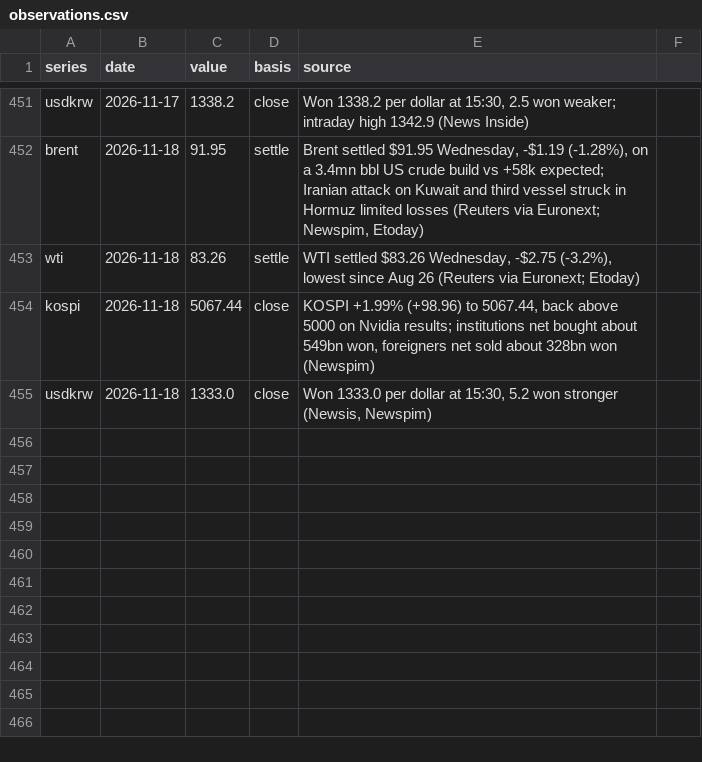
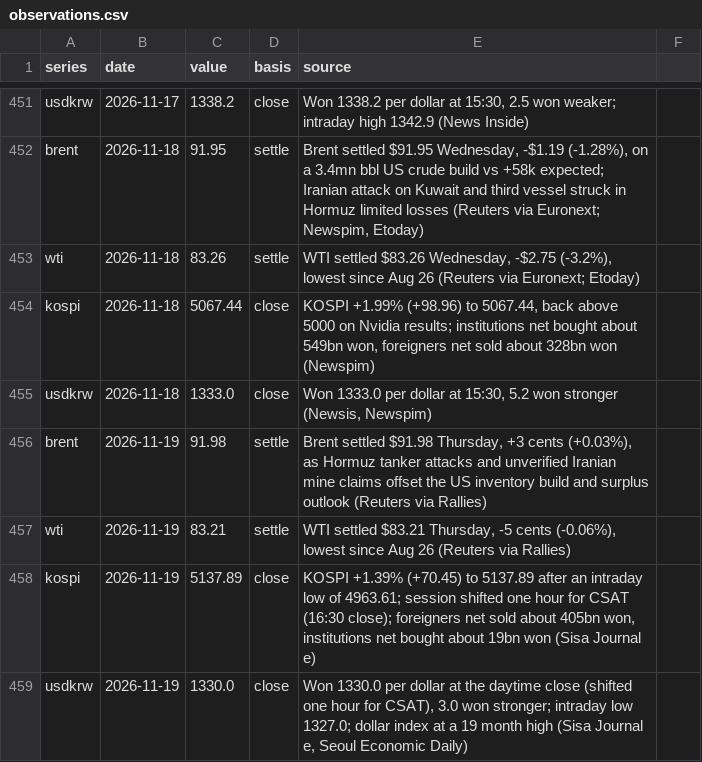
Before and after one commit to willsheo/middle-east-news, a CSV file: data/observations.csv, drawn as a sheet; only a part is shown, gaps mark what is left out.

```diff
--- a/data/observations.csv
+++ b/data/observations.csv
@@ -455 +455,5 @@ kospi,2026-11-18,5067.44,close,"KOSPI +1.99% (+98.96) to 5067.44, back above 500
 usdkrw,2026-11-18,1333.0,close,"Won 1333.0 per dollar at 15:30, 5.2 won stronger (Newsis, Newspim)"
+brent,2026-11-19,91.98,settle,"Brent settled $91.98 Thursday, +3 cents (+0.03%), as Hormuz tanker attacks and unverified Iranian mine claims offset the US inventory build and surplus outlook (Reuters via Rallies)"
+wti,2026-11-19,83.21,settle,"WTI settled $83.21 Thursday, -5 cents (-0.06%), lowest since Aug 26 (Reuters via Rallies)"
+kospi,2026-11-19,5137.89,close,"KOSPI +1.39% (+70.45) to 5137.89 after an intraday low of 4963.61; session shifted one hour for CSAT (16:30 close); foreigners net sold about 405bn won, institutions net bought about 19bn won (Sisa Journal e)"
+usdkrw,2026-11-19,1330.0,close,"Won 1330.0 per dollar at the daytime close (shifted one hour for CSAT), 3.0 won stronger; intraday low 1327.0; dollar index at a 19 month high (Sisa Journal e, Seoul Economic Daily)"
```
Also changed, not shown: data/events.csv, data/series.csv, 11 other files.
